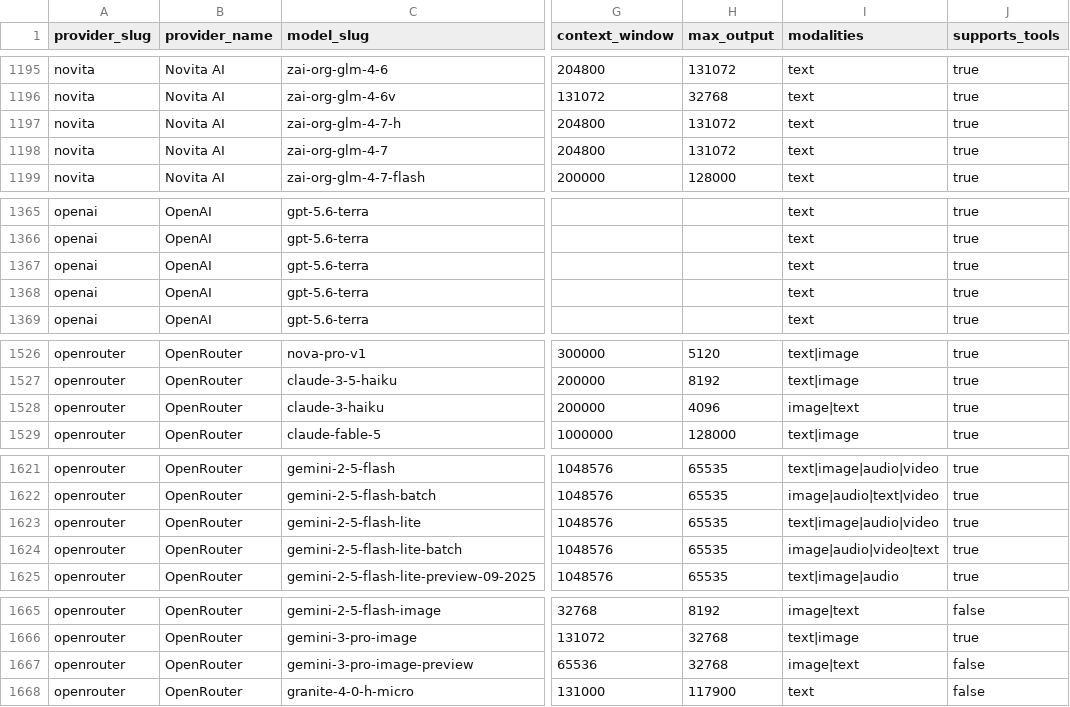
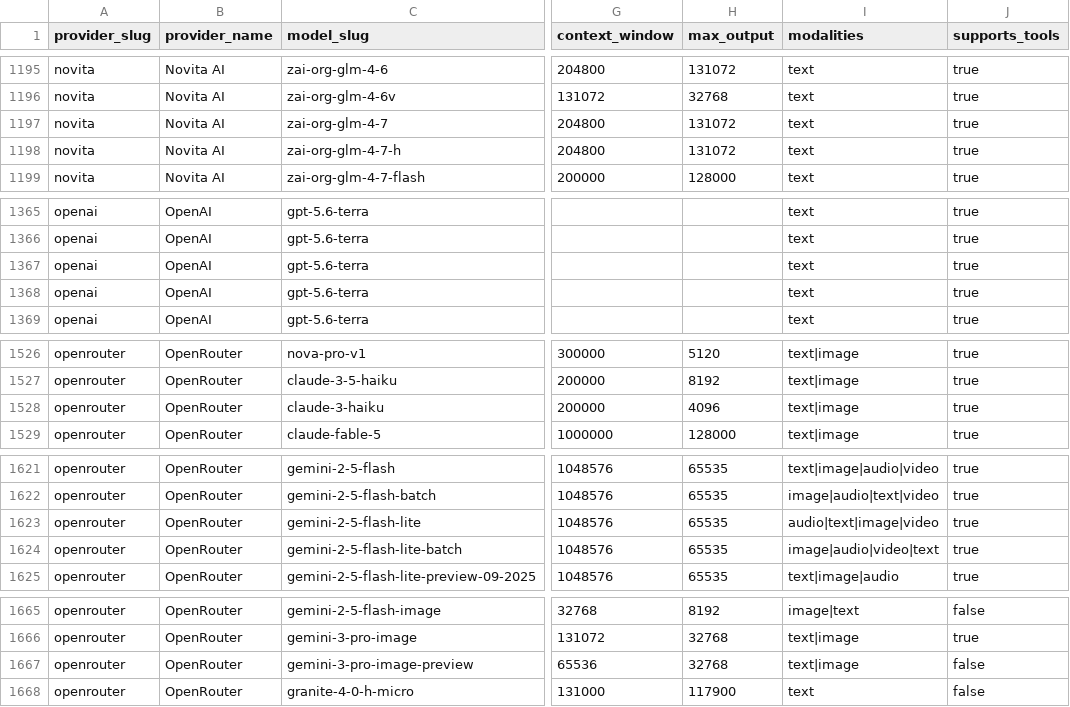
Before and after one commit to llmrates/llm-pricing-dataset, a CSV file: data/models.csv, drawn as a sheet; only a part is shown, gaps mark what is left out; the diff covers the shown part only; the diff names each change by its address in the sheet, - before the commit and + after, or states it on an @@ line.

```diff
--- a/data/models.csv
+++ b/data/models.csv
@@ row 1197 moved to row 1198: novita @@
@@ row 1367 moved to row 1368: openai @@
-I1528 (modalities): image|text
+I1528 (modalities): text|image
-I1623 (modalities): text|image|audio|video
+I1623 (modalities): audio|text|image|video
-I1667 (modalities): image|text
+I1667 (modalities): text|image
```
Also changed, not shown: 7 added rows, 11 moved rows and 44 edited cells elsewhere in this file, data/providers.csv, 3 other files.
